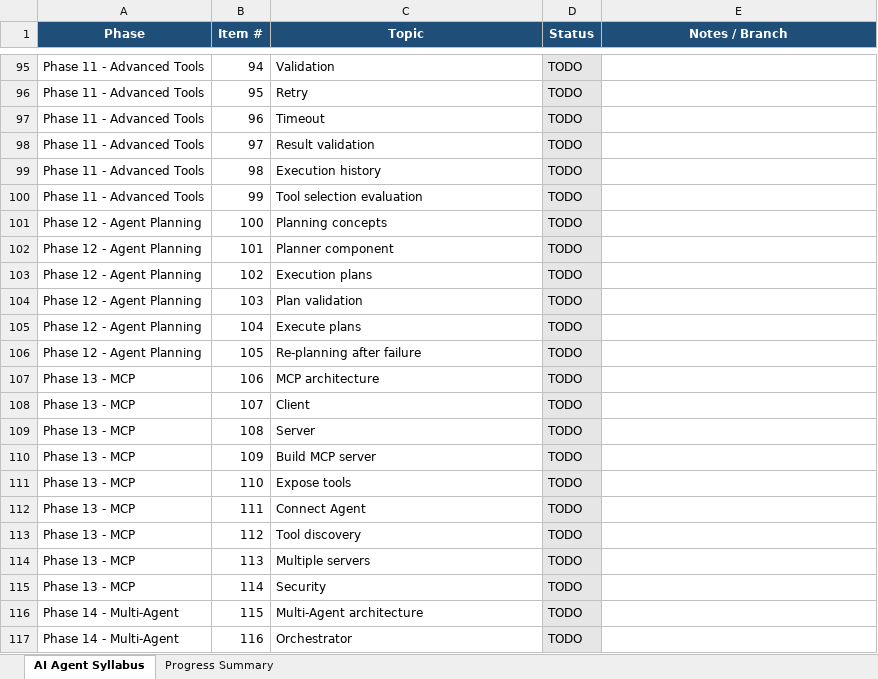
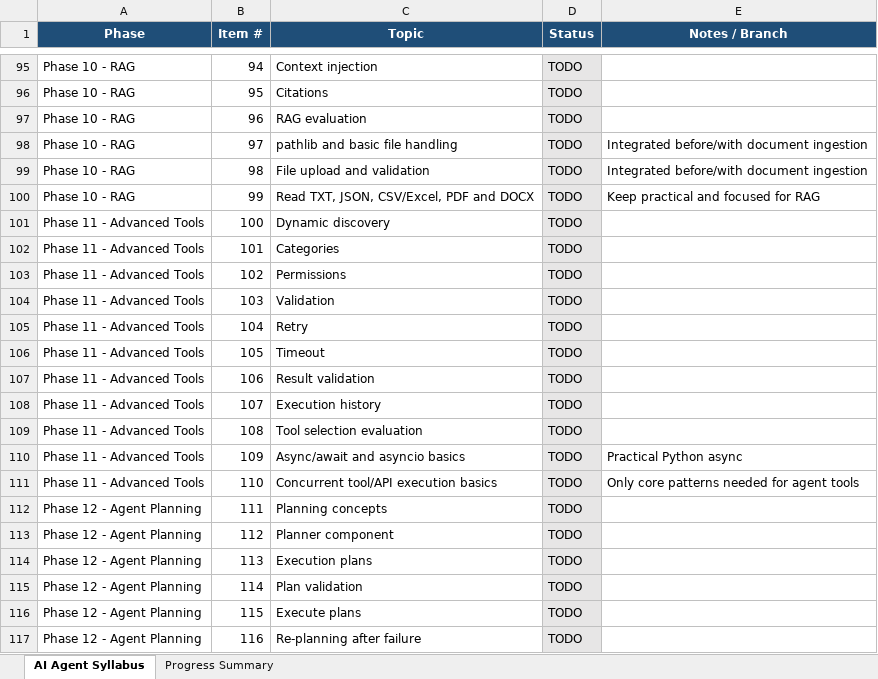
Before and after one commit to shekhare1107-afk/AgenticAI-Learning, an Excel workbook: Supported Docs/AI_Agent_Learning_Syllabus_Roadmap.xlsx, sheet AI Agent Syllabus, drawn as a sheet; only a part is shown, gaps mark what is left out; values as stored, in another font and other column widths than the file's, no borders; the diff covers the shown part only; the diff names each change by its address in the sheet, - before the commit and + after, or states it on an @@ line.

Commit message:
Added Python basic Crud and File Handling in Roadmap

```diff
--- a/Supported Docs/AI_Agent_Learning_Syllabus_Roadmap.xlsx (sheet AI Agent Syllabus)
+++ b/Supported Docs/AI_Agent_Learning_Syllabus_Roadmap.xlsx (sheet AI Agent Syllabus)
-A95:A100 (Phase): Phase 11 - Advanced Tools
+A95:A100 (Phase): Phase 10 - RAG
-C95 (Topic): Validation
+C95 (Topic): Context injection
-C96 (Topic): Retry
+C96 (Topic): Citations
-C97 (Topic): Timeout
+C97 (Topic): RAG evaluation
-C98 (Topic): Result validation
+C98 (Topic): pathlib and basic file handling
-E98:E99 (Notes / Branch): (empty)
+E98:E99 (Notes / Branch): Integrated before/with document ingestion
-C99 (Topic): Execution history
+C99 (Topic): File upload and validation
-C100 (Topic): Tool selection evaluation
+C100 (Topic): Read TXT, JSON, CSV/Excel, PDF and DOCX
-E100 (Notes / Branch): (empty)
+E100 (Notes / Branch): Keep practical and focused for RAG
-A101:A106 (Phase): Phase 12 - Agent Planning
+A101:A106 (Phase): Phase 11 - Advanced Tools
-C101 (Topic): Planning concepts
+C101 (Topic): Dynamic discovery
-C102 (Topic): Planner component
+C102 (Topic): Categories
-C103 (Topic): Execution plans
+C103 (Topic): Permissions
-C104 (Topic): Plan validation
+C104 (Topic): Validation
-C105 (Topic): Execute plans
+C105 (Topic): Retry
-C106 (Topic): Re-planning after failure
+C106 (Topic): Timeout
-A107:A111 (Phase): Phase 13 - MCP
+A107:A111 (Phase): Phase 11 - Advanced Tools
-C107 (Topic): MCP architecture
+C107 (Topic): Result validation
-C108 (Topic): Client
+C108 (Topic): Execution history
-C109 (Topic): Server
+C109 (Topic): Tool selection evaluation
-C110 (Topic): Build MCP server
+C110 (Topic): Async/await and asyncio basics
-E110 (Notes / Branch): (empty)
+E110 (Notes / Branch): Practical Python async
-C111 (Topic): Expose tools
+C111 (Topic): Concurrent tool/API execution basics
-E111 (Notes / Branch): (empty)
+E111 (Notes / Branch): Only core patterns needed for agent tools
-A112:A115 (Phase): Phase 13 - MCP
+A112:A115 (Phase): Phase 12 - Agent Planning
-C112 (Topic): Connect Agent
+C112 (Topic): Planning concepts
-C113 (Topic): Tool discovery
+C113 (Topic): Planner component
-C114 (Topic): Multiple servers
+C114 (Topic): Execution plans
-C115 (Topic): Security
+C115 (Topic): Plan validation
-A116:A117 (Phase): Phase 14 - Multi-Agent
+A116:A117 (Phase): Phase 12 - Agent Planning
-C116 (Topic): Multi-Agent architecture
+C116 (Topic): Execute plans
-C117 (Topic): Orchestrator
+C117 (Topic): Re-planning after failure
```
Also changed, not shown: 17 added rows, 162 edited cells and cell formats elsewhere in this sheet, sheet Progress Summary.
